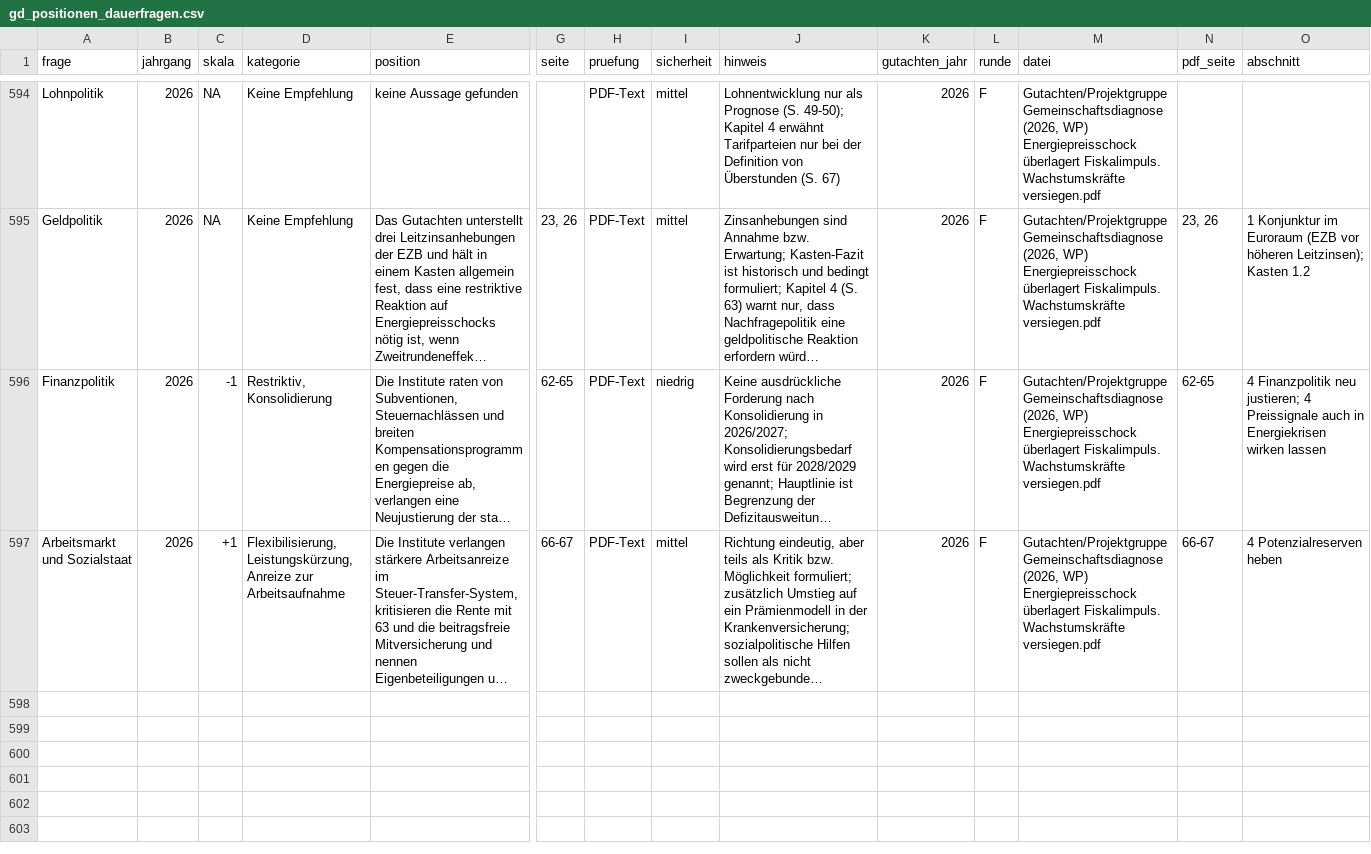
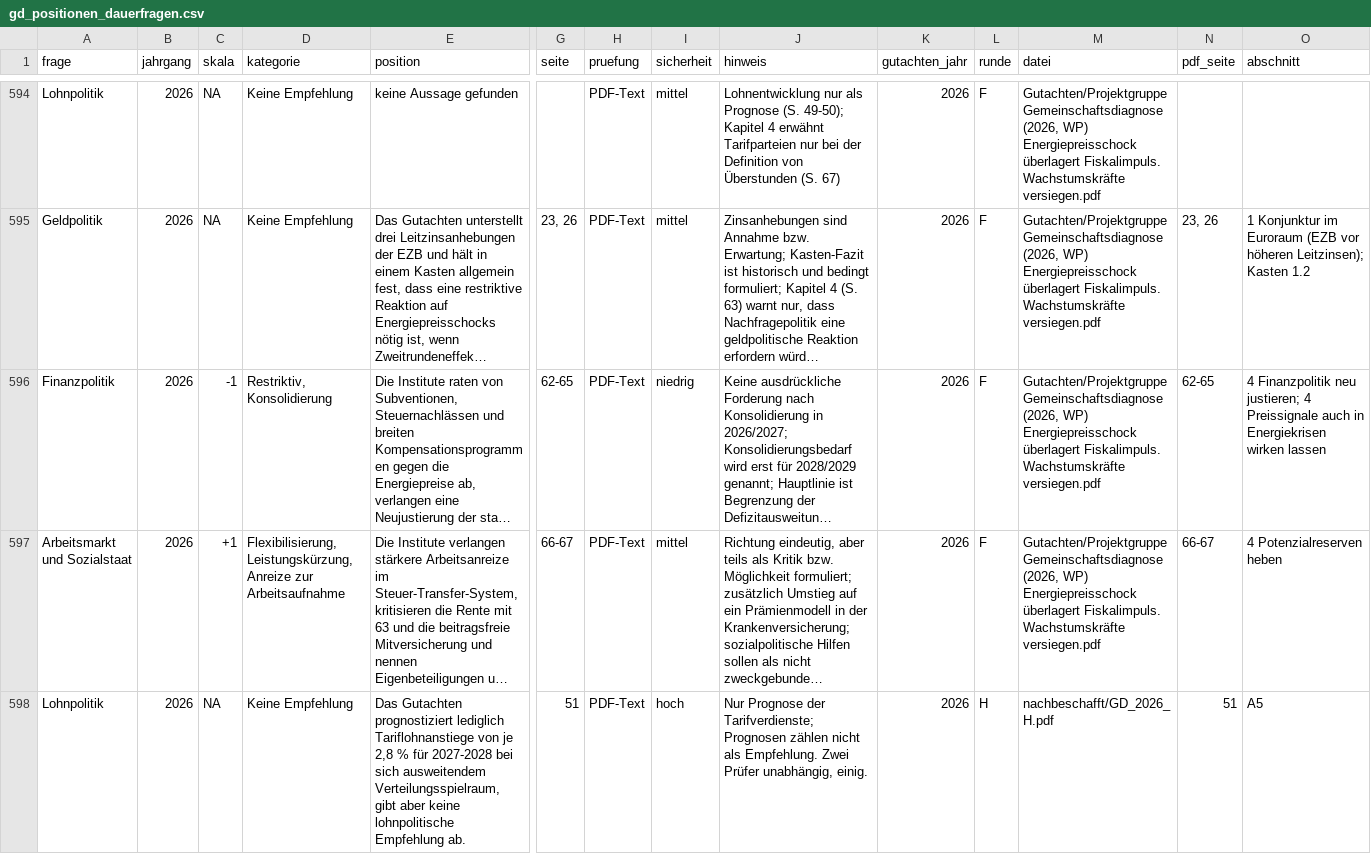
Before and after one commit to wfhungerland/konjunkturmonitor, a CSV file: data/static/gd_positionen_dauerfragen.csv, drawn as a sheet; only a part is shown, gaps mark what is left out; long unchanged cells end in …; rows hold the shown columns only; the diff covers the shown part only; the diff names each change by its address in the sheet, - before the commit and + after, or states it on an @@ line.

```diff
--- a/data/static/gd_positionen_dauerfragen.csv
+++ b/data/static/gd_positionen_dauerfragen.csv
+row 598: Lohnpolitik | 2026 | NA | Keine Empfehlung | Das Gutachten prognostiziert lediglich Tariflohnanstiege von je 2,8 % für 2027-2028 bei sich ausweitendem Verteilungsspielraum, gibt aber keine lohnpolitische Empfehlung ab. | 51 | PDF-Text | hoch | Nur Prognose der Tarifverdienste; Prognosen zählen nicht als Empfehlung. Zwei Prüfer unabhängig, einig. | 2026 | H | nachbeschafft/GD_2026_H.pdf | 51 | A5
```
Also changed, not shown: 3 added rows elsewhere in this file, data/static/gd_schwerpunkte.csv, data/static/gd_stance_a.csv, 9 other files.
